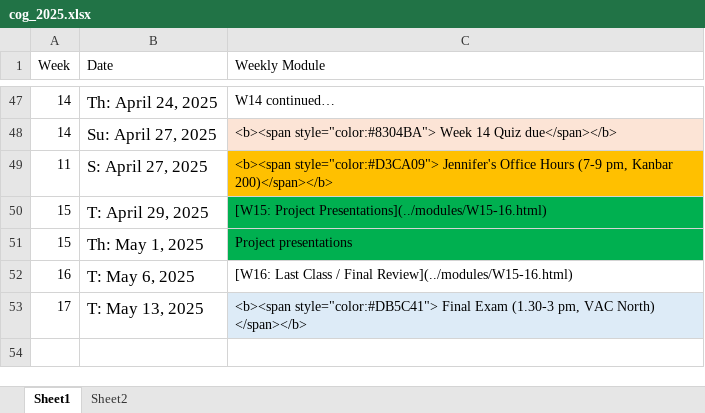
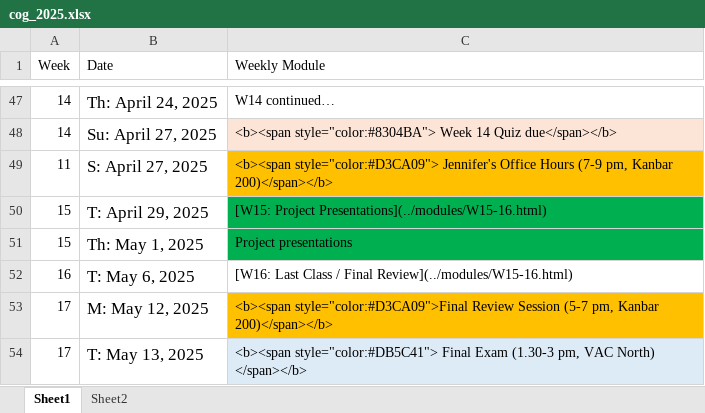
Before and after one commit to teaching-me/cognition, an Excel workbook: articles/course_docs/cog_2025.xlsx, sheet Sheet1, drawn as a sheet; only a part is shown, gaps mark what is left out; values as stored, in another font and other column widths than the file's, no borders; the diff names each change by its address in the sheet, - before the commit and + after, or states it on an @@ line.

```diff
--- a/articles/course_docs/cog_2025.xlsx (sheet Sheet1)
+++ b/articles/course_docs/cog_2025.xlsx (sheet Sheet1)
+row 53: 17 | M: May 12, 2025 | <b><span style="color:#D3CA09">Final Review Session (5-7 pm, Kanbar 200)</span></b>
```
Also changed, not shown: 7 other files.
